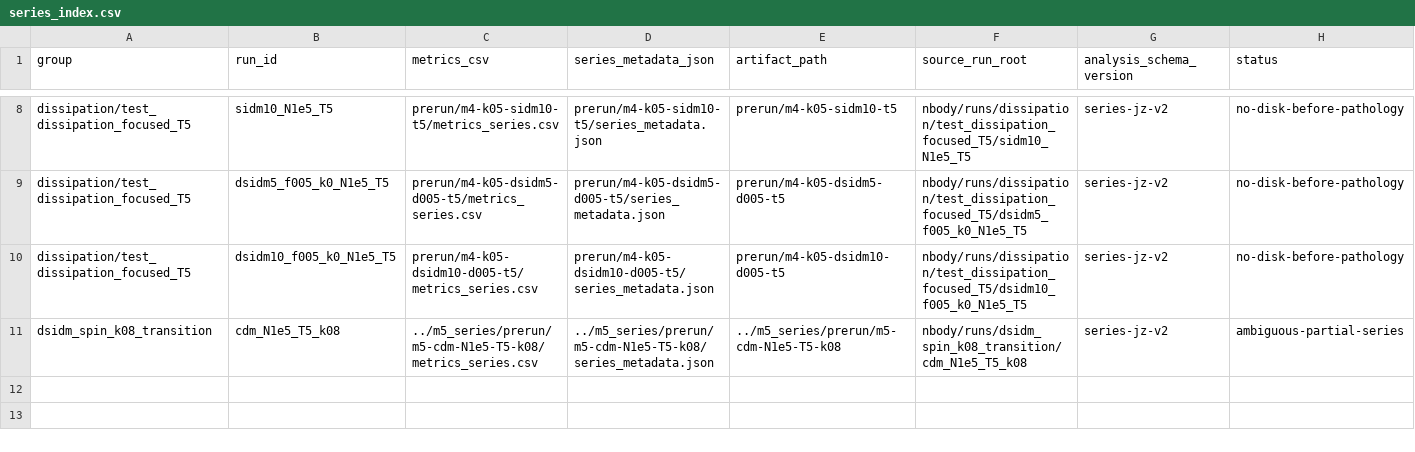
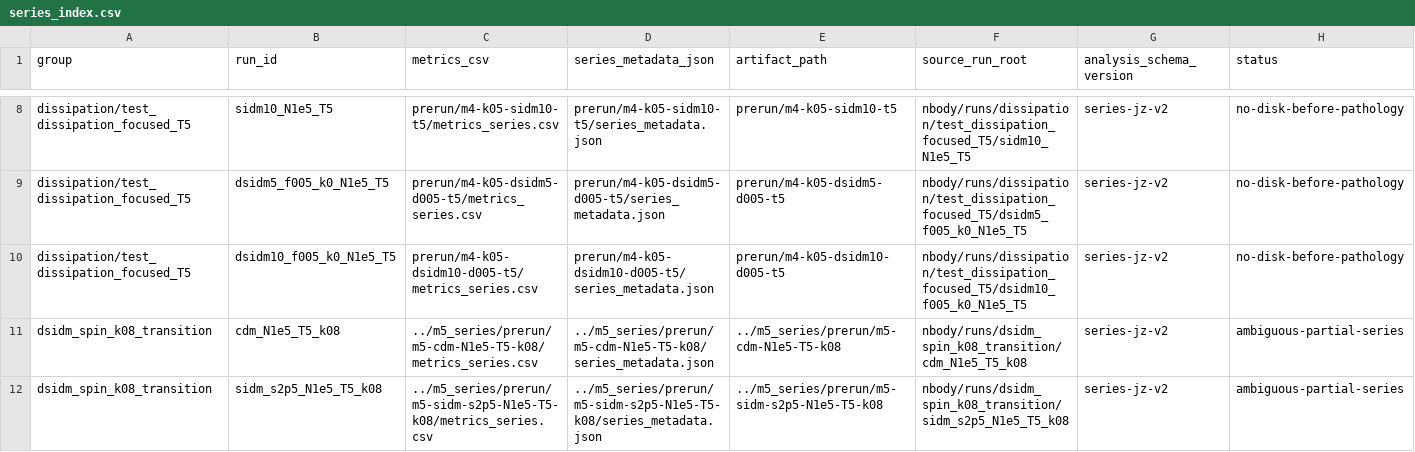
Before and after one commit to impermast/Gadget2_docker, a CSV file: nbody/analysis/presentations/conference_2026/m4_series/series_index.csv, drawn as a sheet; only a part is shown, gaps mark what is left out; rows hold the shown columns only; the diff names each change by its address in the sheet, - before the commit and + after, or states it on an @@ line.

```diff
--- a/nbody/analysis/presentations/conference_2026/m4_series/series_index.csv
+++ b/nbody/analysis/presentations/conference_2026/m4_series/series_index.csv
+row 12: dsidm_spin_k08_transition | sidm_s2p5_N1e5_T5_k08 | ../m5_series/prerun/m5-sidm-s2p5-N1e5-T5-k08/metrics_series.csv | ../m5_series/prerun/m5-sidm-s2p5-N1e5-T5-k08/series_metadata.json | ../m5_series/prerun/m5-sidm-s2p5-N1e5-T5-k08 | nbody/runs/dsidm_spin_k08_transition/sidm_s2p5_N1e5_T5_k08 | series-jz-v2 | ambiguous-partial-series
```
Also changed, not shown: nbody/analysis/presentations/conference_2026/run_manifest.csv, 8 other files.
